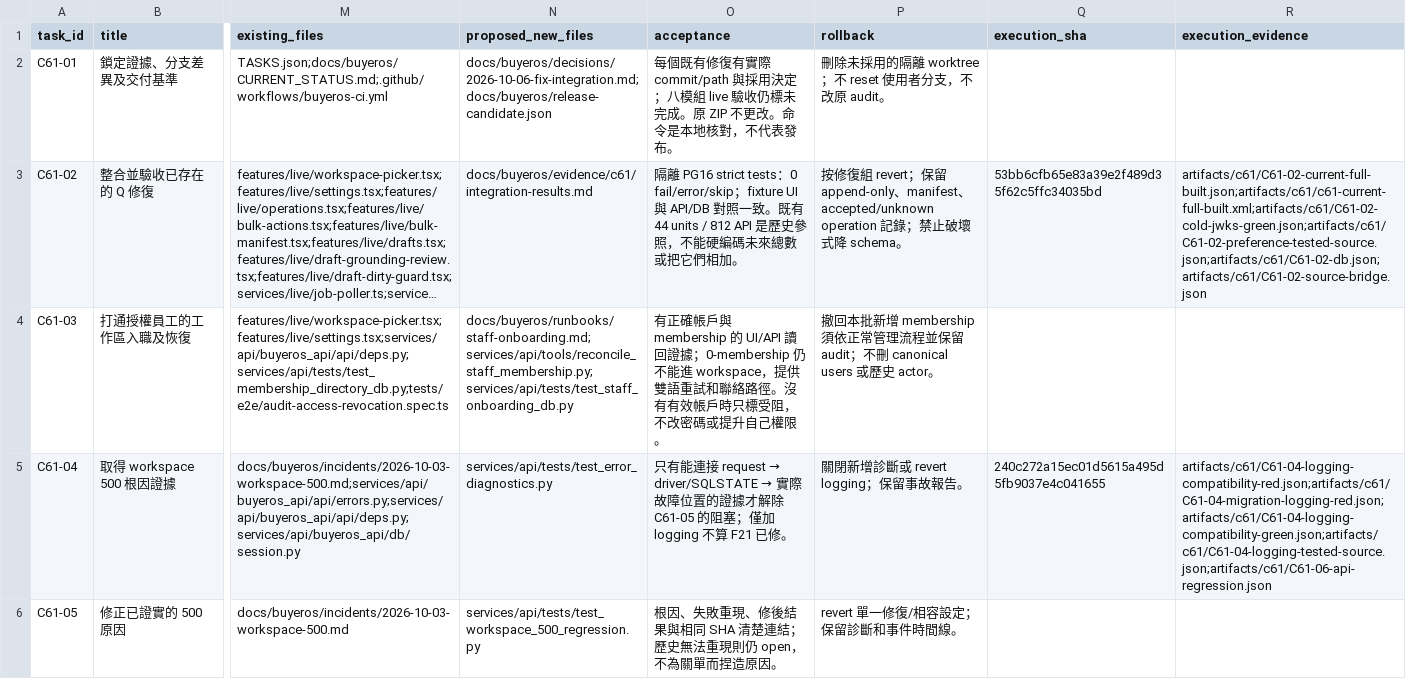
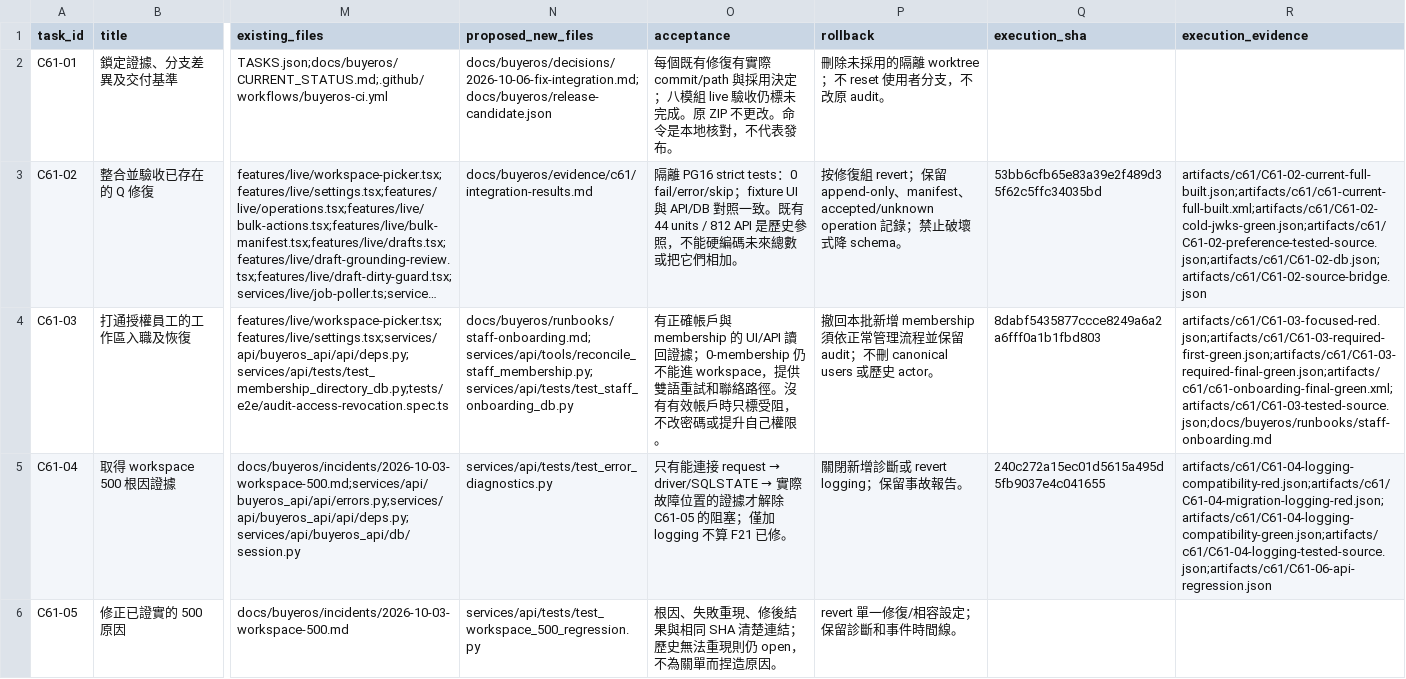
Before and after one commit to YNWAforever/BuyerOS, a CSV file: docs/buyeros/evidence/c61/BuyerOS_C61_Task_Tracker_2026-10-06.csv, drawn as a sheet; only a part is shown, gaps mark what is left out; long unchanged cells end in …; the diff names each change by its address in the sheet, - before the commit and + after, or states it on an @@ line.

Commit message:
C61-03: reconcile authorized canonical staff memberships with readonly default

```diff
--- a/docs/buyeros/evidence/c61/BuyerOS_C61_Task_Tracker_2026-10-06.csv
+++ b/docs/buyeros/evidence/c61/BuyerOS_C61_Task_Tracker_2026-10-06.csv
-Q4 (execution_sha): (empty)
+Q4 (execution_sha): 8dabf5435877ccce8249a6a2a6fff0a1b1fbd803
-R4 (execution_evidence): (empty)
+R4 (execution_evidence): artifacts/c61/C61-03-focused-red.json;artifacts/c61/C61-03-required-first-green.json;artifacts/c61/C61-03-required-final-green.json;artifacts/c61/c61-onboarding-final-green.xml;artifacts/c61/C61-03-tested-source.json;docs/buyeros/runbooks/staff-onboarding.md
```
Also changed, not shown: 20 other files.
